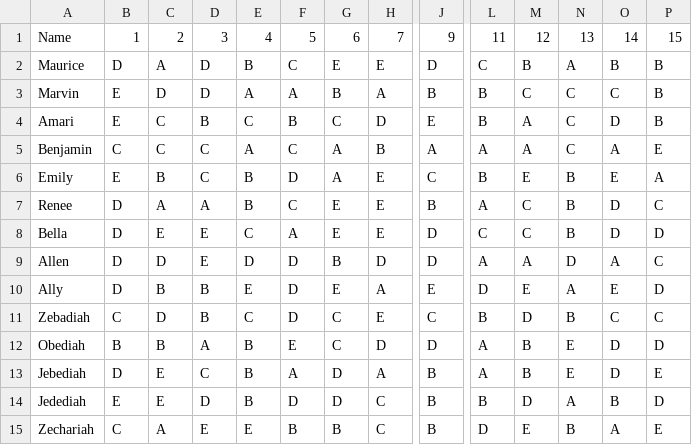
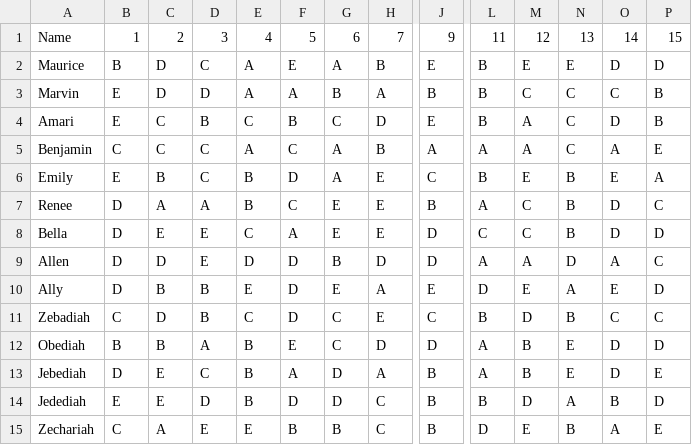
Before and after one commit to hilbert-hs/lab-4a-1b-test-scores-from-file-Rexoschulz, a CSV file: student-answers.csv, drawn as a sheet; only a part is shown, gaps mark what is left out; the diff covers the shown part only; the diff names each change by its address in the sheet, - before the commit and + after, or states it on an @@ line.

```diff
--- a/student-answers.csv
+++ b/student-answers.csv
-B2: D
+B2: B
-C2: A
+C2: D
-D2: D
+D2: C
-E2: B
+E2: A
-F2: C
+F2: E
-G2: E
+G2: A
-H2: E
+H2: B
-J2: D
+J2: E
-L2: C
+L2: B
-M2: B
+M2: E
-N2: A
+N2: E
-O2: B
+O2: D
-P2: B
+P2: D
```
Also changed, not shown: 3 edited cells elsewhere in this file, 1 other file.
